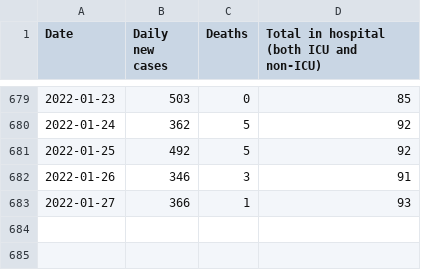
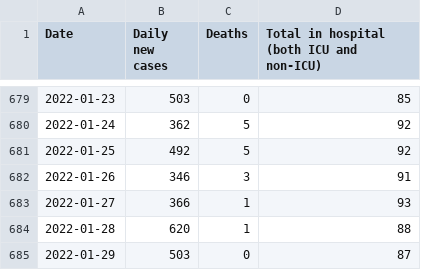
Before and after one commit to gavinanderegg/ns-covid-data, a CSV file: data/data.csv, drawn as a sheet; only a part is shown, gaps mark what is left out; the diff names each change by its address in the sheet, - before the commit and + after, or states it on an @@ line.

Commit message:
New data

```diff
--- a/data/data.csv
+++ b/data/data.csv
+row 684: 2022-01-28 | 620 | 1 | 88
+row 685: 2022-01-29 | 503 | 0 | 87
```
